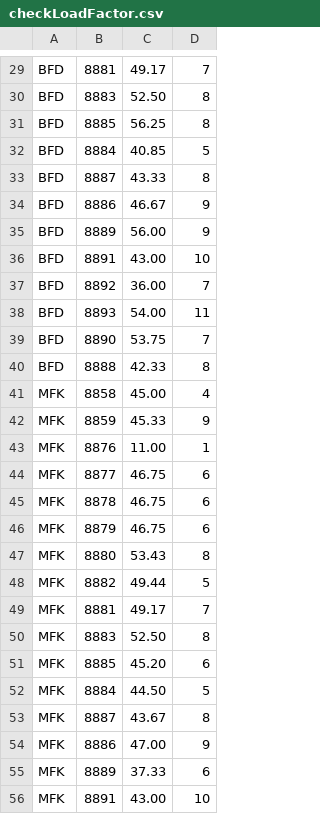
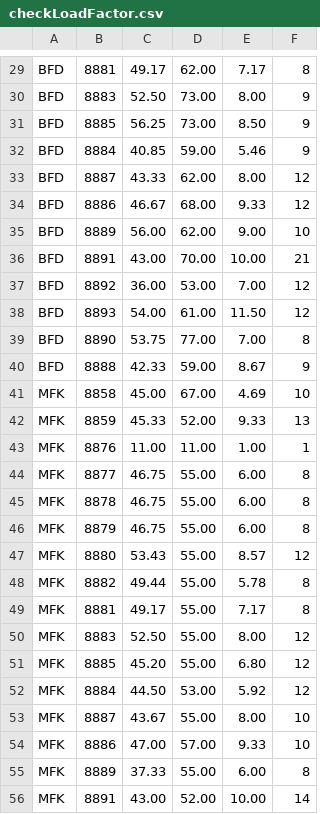
Before and after one commit to human-sandy/3dbinpacking, a CSV file: src/main/files/checkLoadFactor.csv, drawn as a sheet; only a part is shown, gaps mark what is left out; addresses are those after the commit; the diff covers the shown part only; the diff names each change by its address in the sheet, - before the commit and + after, or states it on an @@ line.

```diff
--- a/src/main/files/checkLoadFactor.csv
+++ b/src/main/files/checkLoadFactor.csv
+column D, rows 29-56: 62.00 | 73.00 | 73.00 | 59.00 | 62.00 | 68.00 | 62.00 | 70.00 | 53.00 | 61.00 | 77.00 | 59.00 | 67.00 | 52.00 | 11.00 | 55.00 | 55.00 | 55.00 | 55.00 | 55.00 | 55.00 | 55.00 | 55.00 | 53.00 | 55.00 | 57.00 | 55.00 | 52.00
+column E, rows 29-56: 7.17 | 8.00 | 8.50 | 5.46 | 8.00 | 9.33 | 9.00 | 10.00 | 7.00 | 11.50 | 7.00 | 8.67 | 4.69 | 9.33 | 1.00 | 6.00 | 6.00 | 6.00 | 8.57 | 5.78 | 7.17 | 8.00 | 6.80 | 5.92 | 8.00 | 9.33 | 6.00 | 10.00
-F29: 7
+F29: 8
-F30:F31: 8
+F30:F31: 9
-F32: 5
+F32: 9
-F33: 8
+F33: 12
-F34: 9
+F34: 12
-F35: 9
+F35: 10
-F36: 10
+F36: 21
-F37: 7
+F37: 12
-F38: 11
+F38: 12
-F39: 7
+F39: 8
-F40: 8
+F40: 9
-F41: 4
+F41: 10
-F42: 9
+F42: 13
-F44:F46: 6
+F44:F46: 8
-F47: 8
+F47: 12
-F48: 5
+F48: 8
-F49: 7
+F49: 8
-F50: 8
+F50: 12
-F51: 6
+F51: 12
-F52: 5
+F52: 12
-F53: 8
+F53: 10
-F54: 9
+F54: 10
-F55: 6
+F55: 8
-F56: 10
+F56: 14
```
Also changed, not shown: 30 edited cells elsewhere in this file, src/main/files/checkLoadFactor 복사본.csv, src/main/files/checkPerformance.csv, 5 other files.
